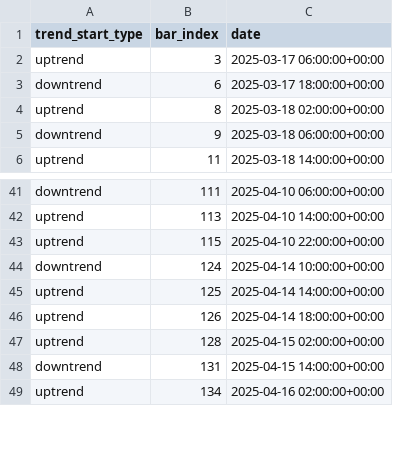
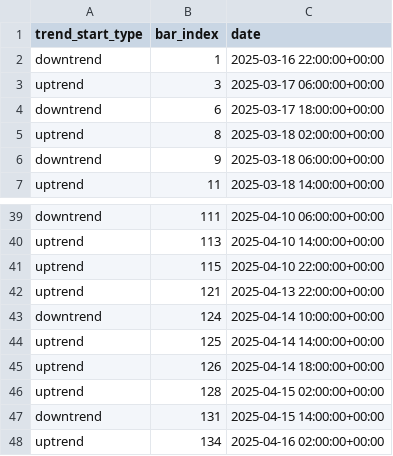
Before and after one commit to burningportra/projectx, a CSV file: trend_analysis/confirmed_trend_starts.csv, drawn as a sheet; only a part is shown, gaps mark what is left out; the diff covers the shown part only; the diff names each change by its address in the sheet, - before the commit and + after, or states it on an @@ line.

```diff
--- a/trend_analysis/confirmed_trend_starts.csv
+++ b/trend_analysis/confirmed_trend_starts.csv
+row 2: downtrend | 1 | 2025-03-16 22:00:00+00:00
+row 42: uptrend | 121 | 2025-04-13 22:00:00+00:00
```
Also changed, not shown: 5 added rows, 8 removed rows and 18 edited cells elsewhere in this file, 2 other files.
